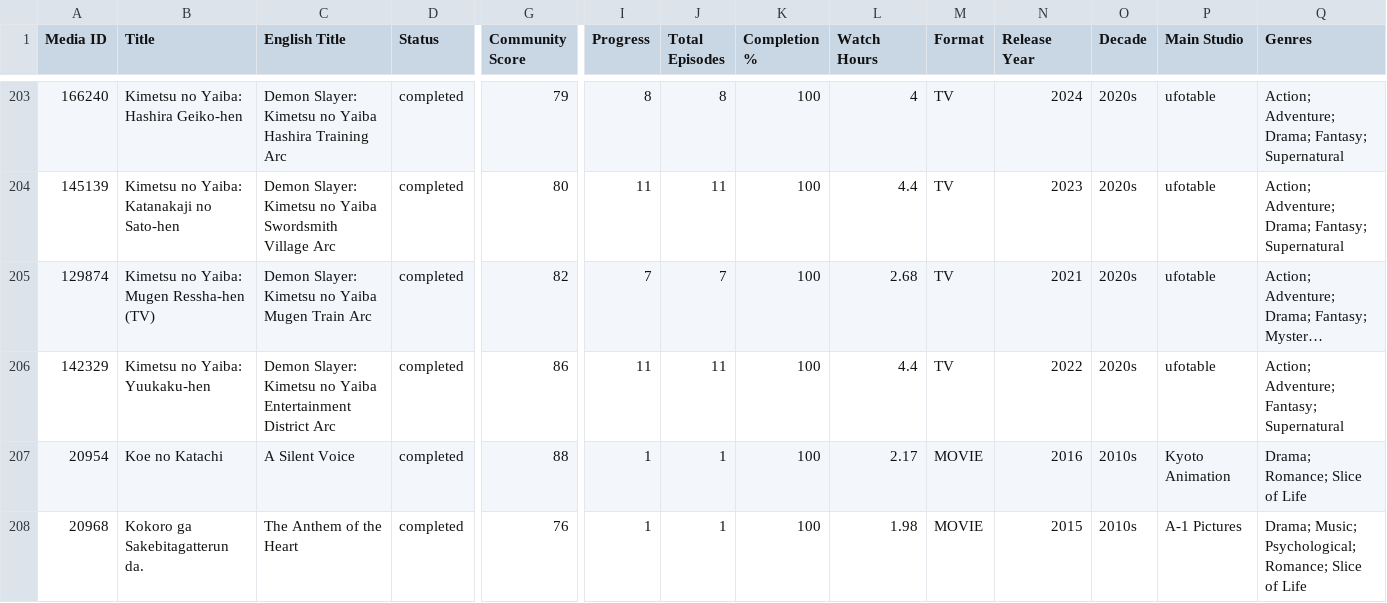
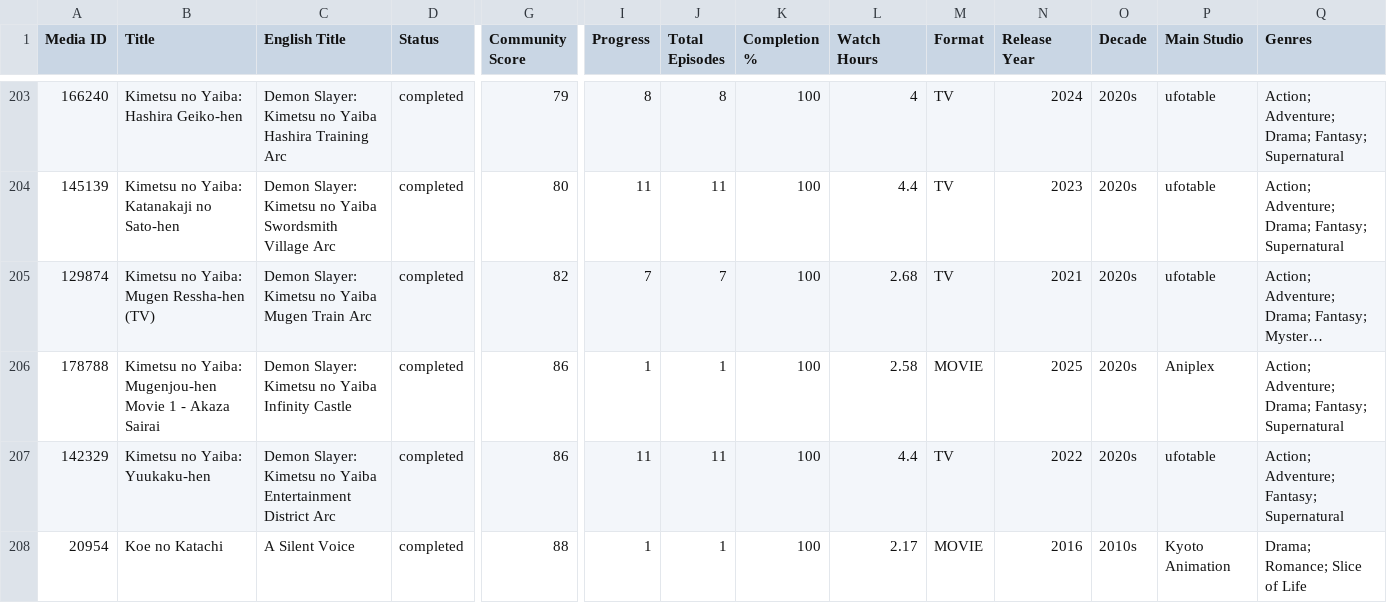
Before and after one commit to zepandasanv2/zepandasan-anilist-export, a CSV file: data/ZePandaSan_anime_list.csv, drawn as a sheet; only a part is shown, gaps mark what is left out; the shorter side is filled out with more unchanged rows; long unchanged cells end in …; rows hold the shown columns only; the diff names each change by its address in the sheet, - before the commit and + after, or states it on an @@ line.

```diff
--- a/data/ZePandaSan_anime_list.csv
+++ b/data/ZePandaSan_anime_list.csv
+row 206: 178788 | Kimetsu no Yaiba: Mugenjou-hen Movie 1 - Akaza Sairai | Demon Slayer: Kimetsu no Yaiba Infinity Castle | completed | 86 | 1 | 1 | 100 | 2.58 | MOVIE | 2025 | 2020s | Aniplex | Action; Adventure; Drama; Fantasy; Supernatural
```
Also changed, not shown: data/ZePandaSan_genre_breakdown.csv, data/ZePandaSan_studio_breakdown.csv.
